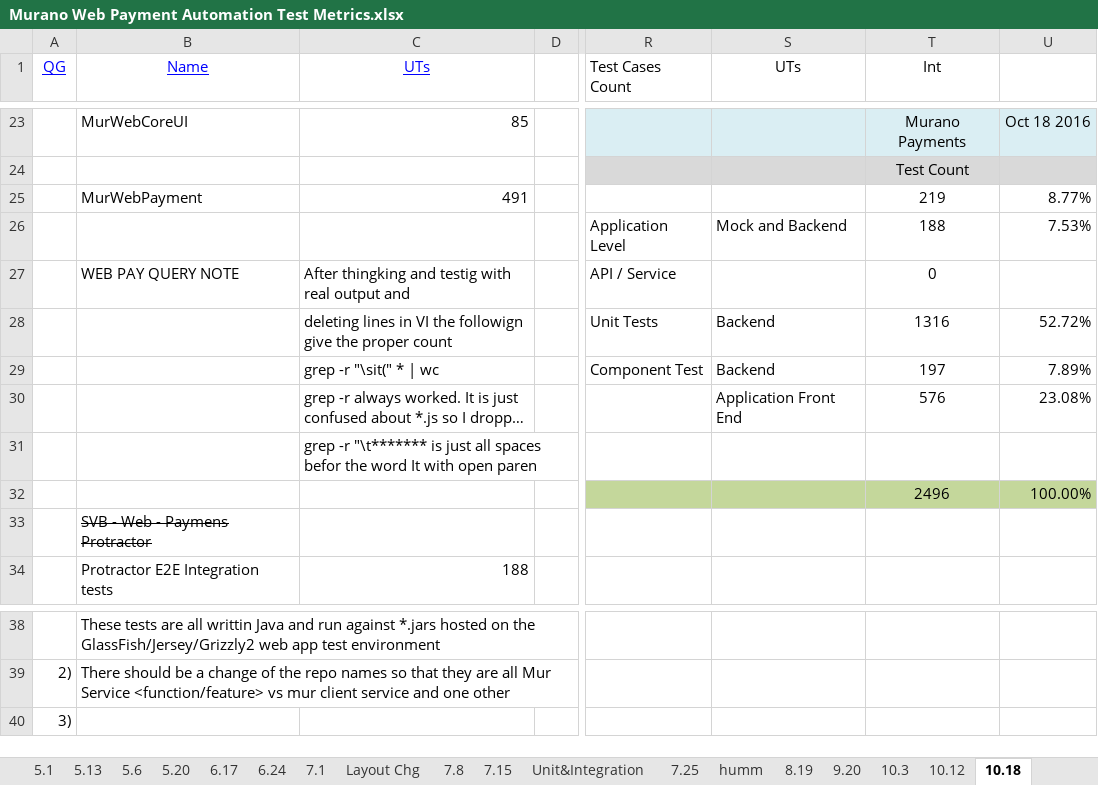
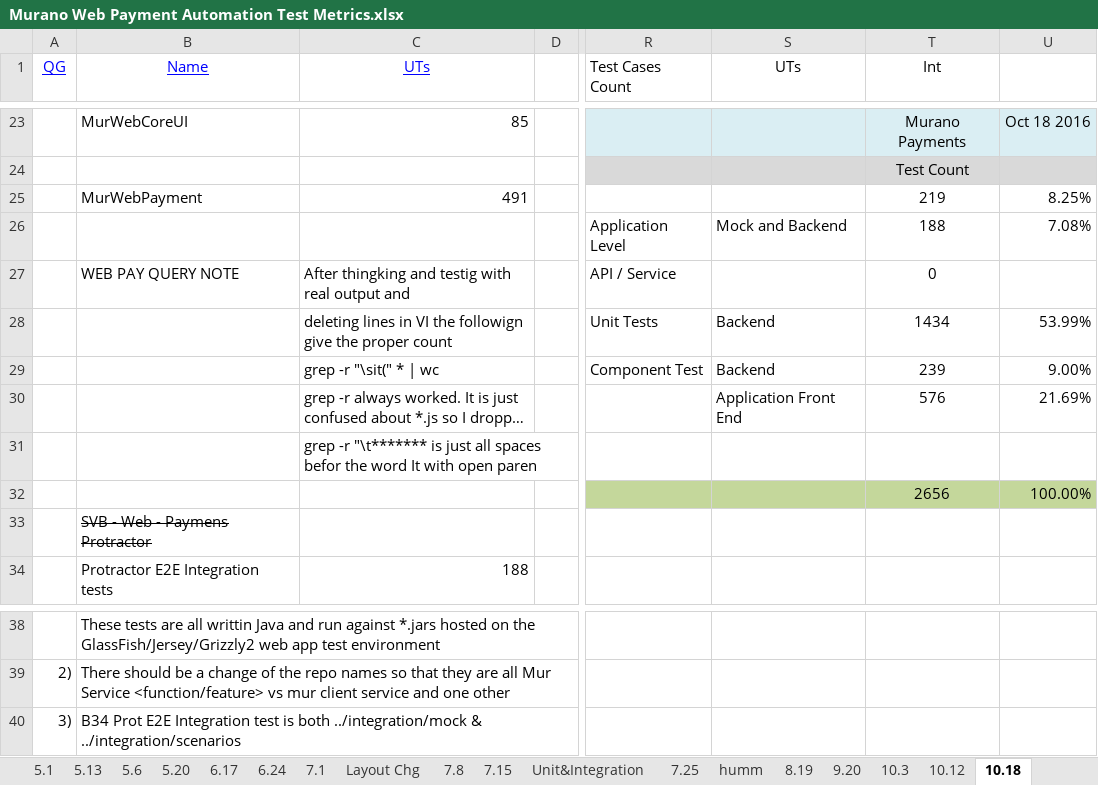
Before and after one commit to raghav9329/mainProf, an Excel workbook: DesktopShortcuts/Murano Web Payment Automation Test Metrics.xlsx, sheet 10.18, drawn as a sheet; only a part is shown, gaps mark what is left out; long unchanged cells end in …; values as stored, in another font and other column widths than the file's, no borders; the diff covers the shown part only; the diff names each change by its address in the sheet, - before the commit and + after, or states it on an @@ line.

```diff
--- a/DesktopShortcuts/Murano Web Payment Automation Test Metrics.xlsx (sheet 10.18)
+++ b/DesktopShortcuts/Murano Web Payment Automation Test Metrics.xlsx (sheet 10.18)
-U25: 8.77%
+U25: 8.25%
-U26: 7.53%
+U26: 7.08%
-T28 (Int): 1316
+T28 (Int): 1434
-U28: 52.72%
+U28: 53.99%
-T29 (Int): 197
+T29 (Int): 239
-U29: 7.89%
+U29: 9.00%
-U30: 23.08%
+U30: 21.69%
-T32 (Int): 2496
+T32 (Int): 2656
-B40 (Name): (empty)
+B40 (Name): B34 Prot E2E Integration test is both ../integration/mock & ../integration/scenarios
```
Also changed, not shown: 31 edited cells elsewhere in this sheet, E2E Acceptance Matrix.xlsx, svbWebPaymentUsers/MarkFinalQA.xlsx, 6 other files.
